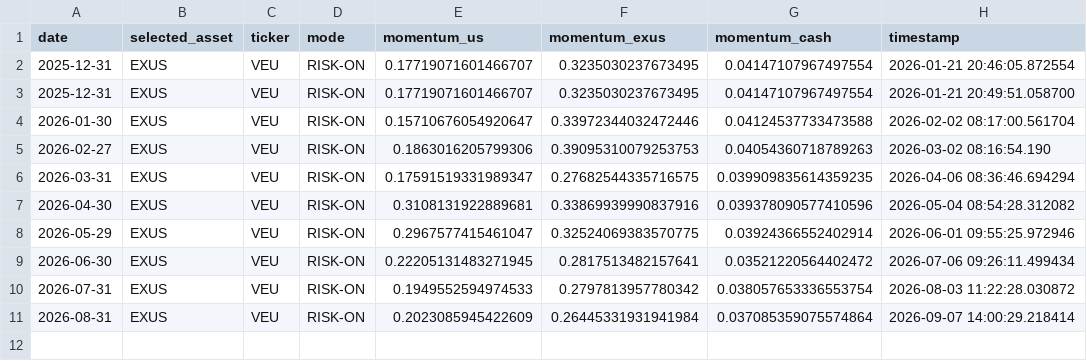
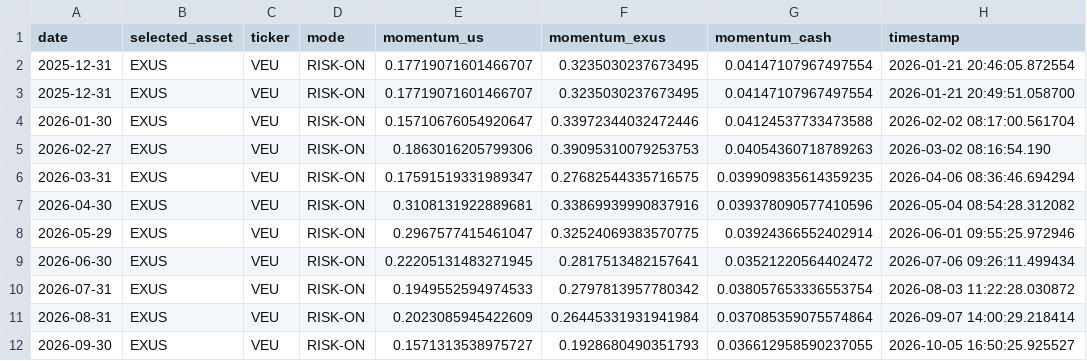
Before and after one commit to virtumedia-agency/GEM-app, a CSV file: app/decisions.csv, drawn as a sheet.

```diff
--- a/app/decisions.csv
+++ b/app/decisions.csv
@@ -11 +11,2 @@ date,selected_asset,ticker,mode,momentum_us,momentum_exus,momentum_cash,timestam
 2026-08-31,EXUS,VEU,RISK-ON,0.2023085945422609,0.26445331931941984,0.037085359075574864,2026-09-07 14:00:29.218414
+2026-09-30,EXUS,VEU,RISK-ON,0.1571313538975727,0.1928680490351793,0.036612958590237055,2026-10-05 16:50:25.925527
```
Also changed, not shown: 1 other file.
